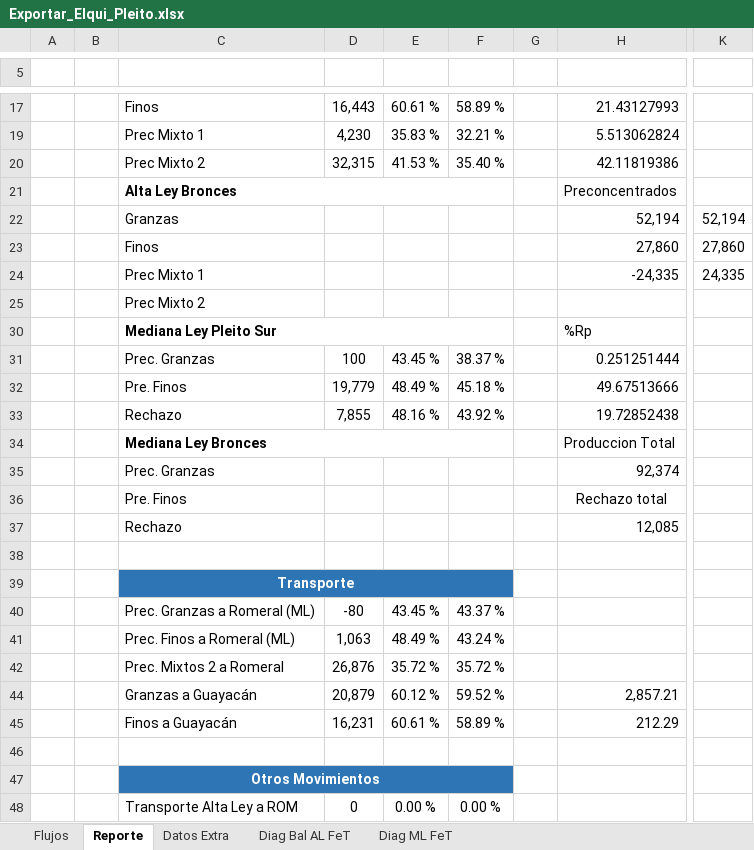
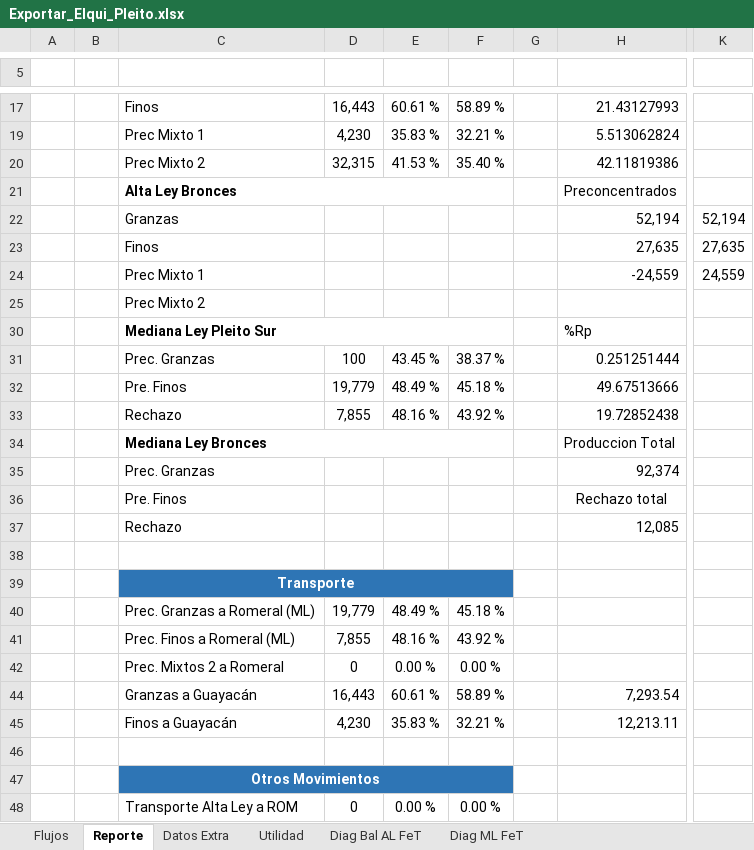
Before and after one commit to fracastr/minera, an Excel workbook: public/Export/Exportar_Elqui_Pleito.xlsx, sheet Reporte, drawn as a sheet; only a part is shown, gaps mark what is left out; values as stored, in another font and other column widths than the file's, no borders; charts and pictures not drawn; the diff names each change by its address in the sheet, - before the commit and + after, or states it on an @@ line.

```diff
--- a/public/Export/Exportar_Elqui_Pleito.xlsx (sheet Reporte)
+++ b/public/Export/Exportar_Elqui_Pleito.xlsx (sheet Reporte)
@@ sheet tab unhidden: Utilidad @@
-H23: 27,860
+H23: 27,635
-K23: 27,860
+K23: 27,635
-H24: -24,335
+H24: -24,559
-K24: 24,335
+K24: 24,559
-D40: -80
+D40: 19,779
-E40: 43.45 %
+E40: 48.49 %
-F40: 43.37 %
+F40: 45.18 %
-D41: 1,063
+D41: 7,855
-E41: 48.49 %
+E41: 48.16 %
-F41: 43.24 %
+F41: 43.92 %
-D42: 26,876
+D42: 0
-E42: 35.72 %
+E42: 0.00 %
-F42: 35.72 %
+F42: 0.00 %
-D44: 20,879
+D44: 16,443
-E44: 60.12 %
+E44: 60.61 %
-F44: 59.52 %
+F44: 58.89 %
-H44: 2,857.21
+H44: 7,293.54
-D45: 16,231
+D45: 4,230
-E45: 60.61 %
+E45: 35.83 %
-F45: 58.89 %
+F45: 32.21 %
-H45: 212.29
+H45: 12,213.11
```
Also changed, not shown: charts or pictures.
